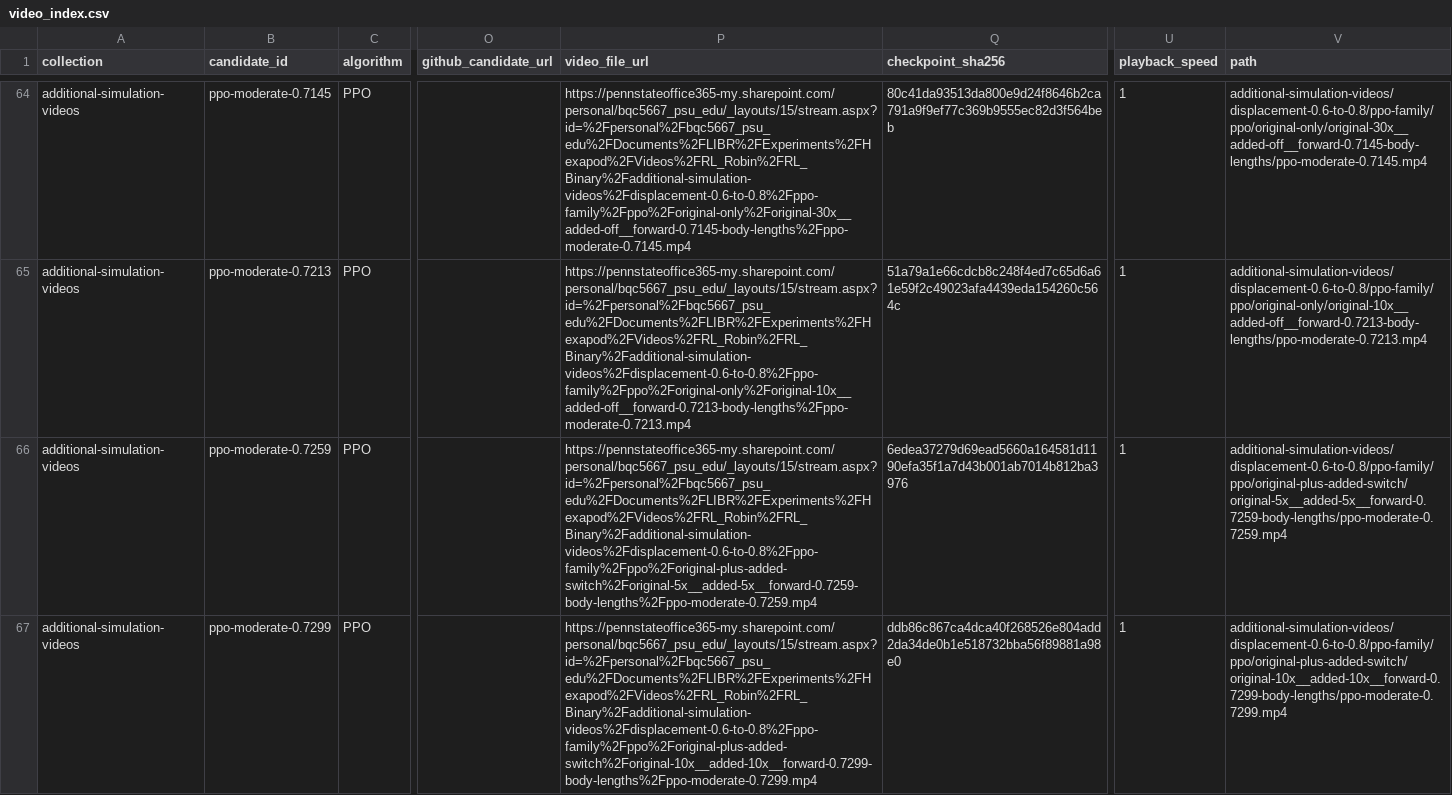
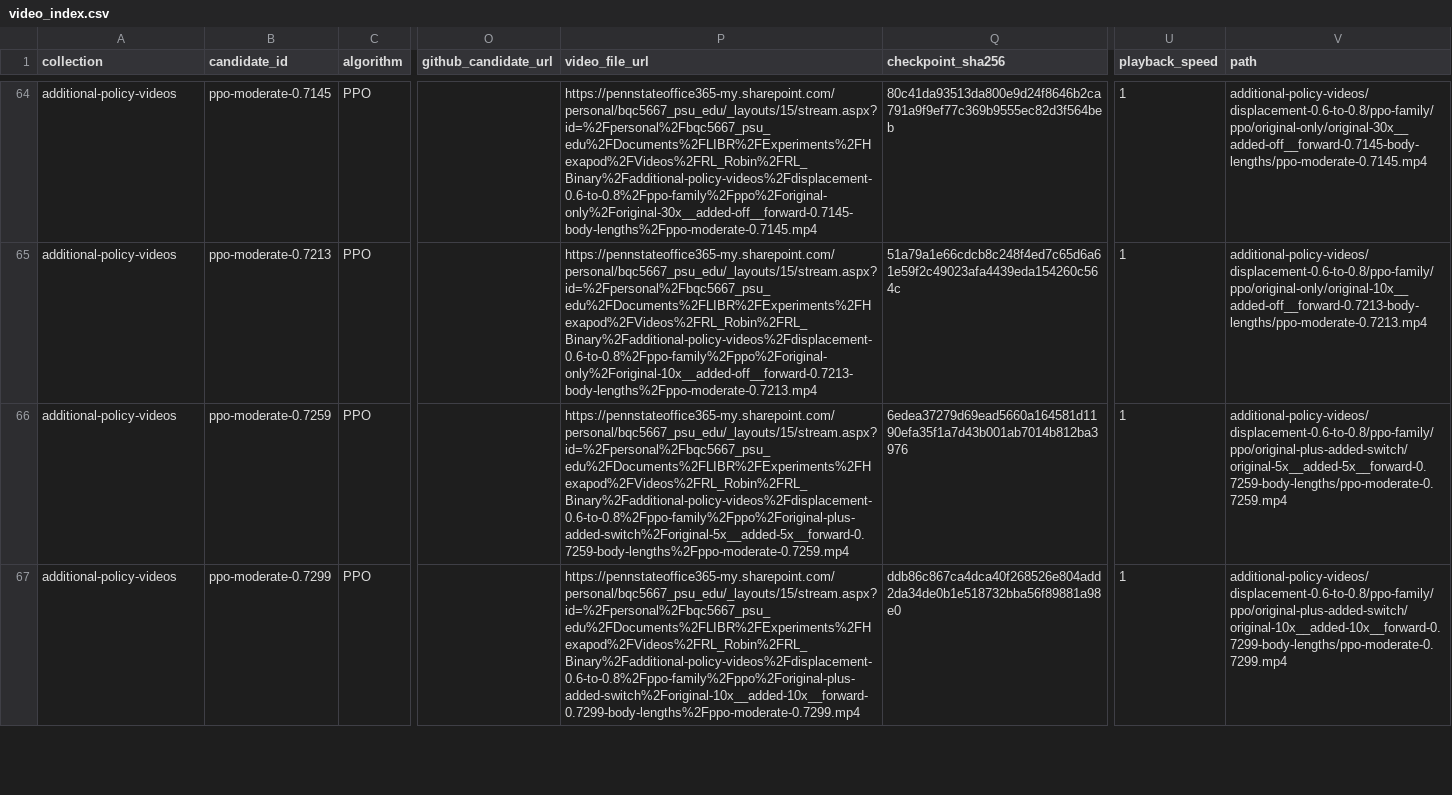
Before and after one commit to psu-LiBR/IsaacLab-LiBRHexapod, a CSV file: switch-penalty-5x-to-100x/video_index.csv, drawn as a sheet; only a part is shown, gaps mark what is left out; the diff covers the shown part only; the diff names each change by its address in the sheet, - before the commit and + after, or states it on an @@ line.

Commit message:
Update OneDrive policy video catalog paths

```diff
--- a/switch-penalty-5x-to-100x/video_index.csv
+++ b/switch-penalty-5x-to-100x/video_index.csv
-A64:A67 (collection): additional-simulation-videos
+A64:A67 (collection): additional-policy-videos
-P64 (video_file_url): https://pennstateoffice365-my.sharepoint.com/personal/bqc5667_psu_edu/_layouts/15/stream.aspx?id=%2Fpersonal%2Fbqc5667_psu_edu%2FDocuments%2FLIBR%2FExperiments%2FHexapod%2FVideos%2FRL_Robin%2FRL_Binary%2Fadditional-simulation-videos%2Fdisplacement-0.6-to-0.8%2Fppo-family%2Fppo%2Foriginal-only%2Foriginal-30x__added-off__forward-0.7145-body-lengths%2Fppo-moderate-0.7145.mp4
+P64 (video_file_url): https://pennstateoffice365-my.sharepoint.com/personal/bqc5667_psu_edu/_layouts/15/stream.aspx?id=%2Fpersonal%2Fbqc5667_psu_edu%2FDocuments%2FLIBR%2FExperiments%2FHexapod%2FVideos%2FRL_Robin%2FRL_Binary%2Fadditional-policy-videos%2Fdisplacement-0.6-to-0.8%2Fppo-family%2Fppo%2Foriginal-only%2Foriginal-30x__added-off__forward-0.7145-body-lengths%2Fppo-moderate-0.7145.mp4
-V64 (path): additional-simulation-videos/displacement-0.6-to-0.8/ppo-family/ppo/original-only/original-30x__added-off__forward-0.7145-body-lengths/ppo-moderate-0.7145.mp4
+V64 (path): additional-policy-videos/displacement-0.6-to-0.8/ppo-family/ppo/original-only/original-30x__added-off__forward-0.7145-body-lengths/ppo-moderate-0.7145.mp4
-P65 (video_file_url): https://pennstateoffice365-my.sharepoint.com/personal/bqc5667_psu_edu/_layouts/15/stream.aspx?id=%2Fpersonal%2Fbqc5667_psu_edu%2FDocuments%2FLIBR%2FExperiments%2FHexapod%2FVideos%2FRL_Robin%2FRL_Binary%2Fadditional-simulation-videos%2Fdisplacement-0.6-to-0.8%2Fppo-family%2Fppo%2Foriginal-only%2Foriginal-10x__added-off__forward-0.7213-body-lengths%2Fppo-moderate-0.7213.mp4
+P65 (video_file_url): https://pennstateoffice365-my.sharepoint.com/personal/bqc5667_psu_edu/_layouts/15/stream.aspx?id=%2Fpersonal%2Fbqc5667_psu_edu%2FDocuments%2FLIBR%2FExperiments%2FHexapod%2FVideos%2FRL_Robin%2FRL_Binary%2Fadditional-policy-videos%2Fdisplacement-0.6-to-0.8%2Fppo-family%2Fppo%2Foriginal-only%2Foriginal-10x__added-off__forward-0.7213-body-lengths%2Fppo-moderate-0.7213.mp4
-V65 (path): additional-simulation-videos/displacement-0.6-to-0.8/ppo-family/ppo/original-only/original-10x__added-off__forward-0.7213-body-lengths/ppo-moderate-0.7213.mp4
+V65 (path): additional-policy-videos/displacement-0.6-to-0.8/ppo-family/ppo/original-only/original-10x__added-off__forward-0.7213-body-lengths/ppo-moderate-0.7213.mp4
-P66 (video_file_url): https://pennstateoffice365-my.sharepoint.com/personal/bqc5667_psu_edu/_layouts/15/stream.aspx?id=%2Fpersonal%2Fbqc5667_psu_edu%2FDocuments%2FLIBR%2FExperiments%2FHexapod%2FVideos%2FRL_Robin%2FRL_Binary%2Fadditional-simulation-videos%2Fdisplacement-0.6-to-0.8%2Fppo-family%2Fppo%2Foriginal-plus-added-switch%2Foriginal-5x__added-5x__forward-0.7259-body-lengths%2Fppo-moderate-0.7259.mp4
+P66 (video_file_url): https://pennstateoffice365-my.sharepoint.com/personal/bqc5667_psu_edu/_layouts/15/stream.aspx?id=%2Fpersonal%2Fbqc5667_psu_edu%2FDocuments%2FLIBR%2FExperiments%2FHexapod%2FVideos%2FRL_Robin%2FRL_Binary%2Fadditional-policy-videos%2Fdisplacement-0.6-to-0.8%2Fppo-family%2Fppo%2Foriginal-plus-added-switch%2Foriginal-5x__added-5x__forward-0.7259-body-lengths%2Fppo-moderate-0.7259.mp4
-V66 (path): additional-simulation-videos/displacement-0.6-to-0.8/ppo-family/ppo/original-plus-added-switch/original-5x__added-5x__forward-0.7259-body-lengths/ppo-moderate-0.7259.mp4
+V66 (path): additional-policy-videos/displacement-0.6-to-0.8/ppo-family/ppo/original-plus-added-switch/original-5x__added-5x__forward-0.7259-body-lengths/ppo-moderate-0.7259.mp4
-P67 (video_file_url): https://pennstateoffice365-my.sharepoint.com/personal/bqc5667_psu_edu/_layouts/15/stream.aspx?id=%2Fpersonal%2Fbqc5667_psu_edu%2FDocuments%2FLIBR%2FExperiments%2FHexapod%2FVideos%2FRL_Robin%2FRL_Binary%2Fadditional-simulation-videos%2Fdisplacement-0.6-to-0.8%2Fppo-family%2Fppo%2Foriginal-plus-added-switch%2Foriginal-10x__added-10x__forward-0.7299-body-lengths%2Fppo-moderate-0.7299.mp4
+P67 (video_file_url): https://pennstateoffice365-my.sharepoint.com/personal/bqc5667_psu_edu/_layouts/15/stream.aspx?id=%2Fpersonal%2Fbqc5667_psu_edu%2FDocuments%2FLIBR%2FExperiments%2FHexapod%2FVideos%2FRL_Robin%2FRL_Binary%2Fadditional-policy-videos%2Fdisplacement-0.6-to-0.8%2Fppo-family%2Fppo%2Foriginal-plus-added-switch%2Foriginal-10x__added-10x__forward-0.7299-body-lengths%2Fppo-moderate-0.7299.mp4
-V67 (path): additional-simulation-videos/displacement-0.6-to-0.8/ppo-family/ppo/original-plus-added-switch/original-10x__added-10x__forward-0.7299-body-lengths/ppo-moderate-0.7299.mp4
+V67 (path): additional-policy-videos/displacement-0.6-to-0.8/ppo-family/ppo/original-plus-added-switch/original-10x__added-10x__forward-0.7299-body-lengths/ppo-moderate-0.7299.mp4
```
Also changed, not shown: 114 edited cells elsewhere in this file, 2 other files.
